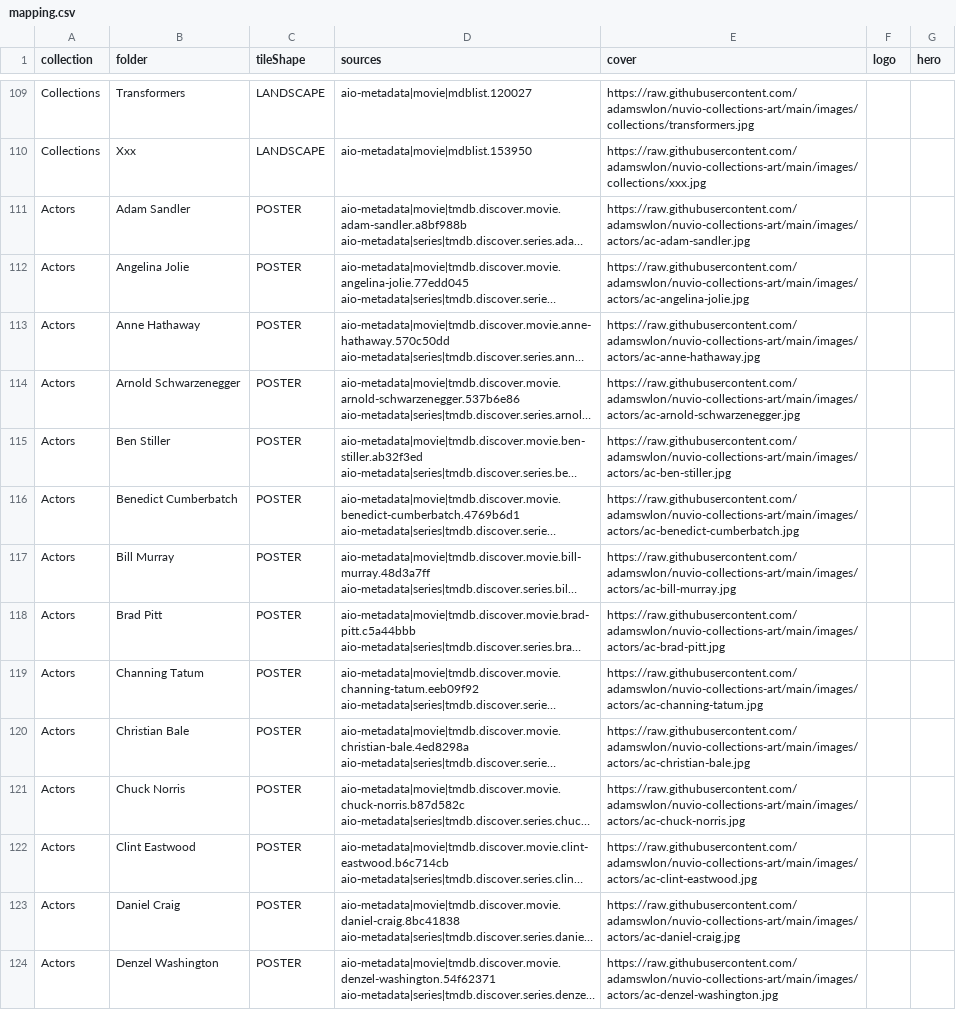
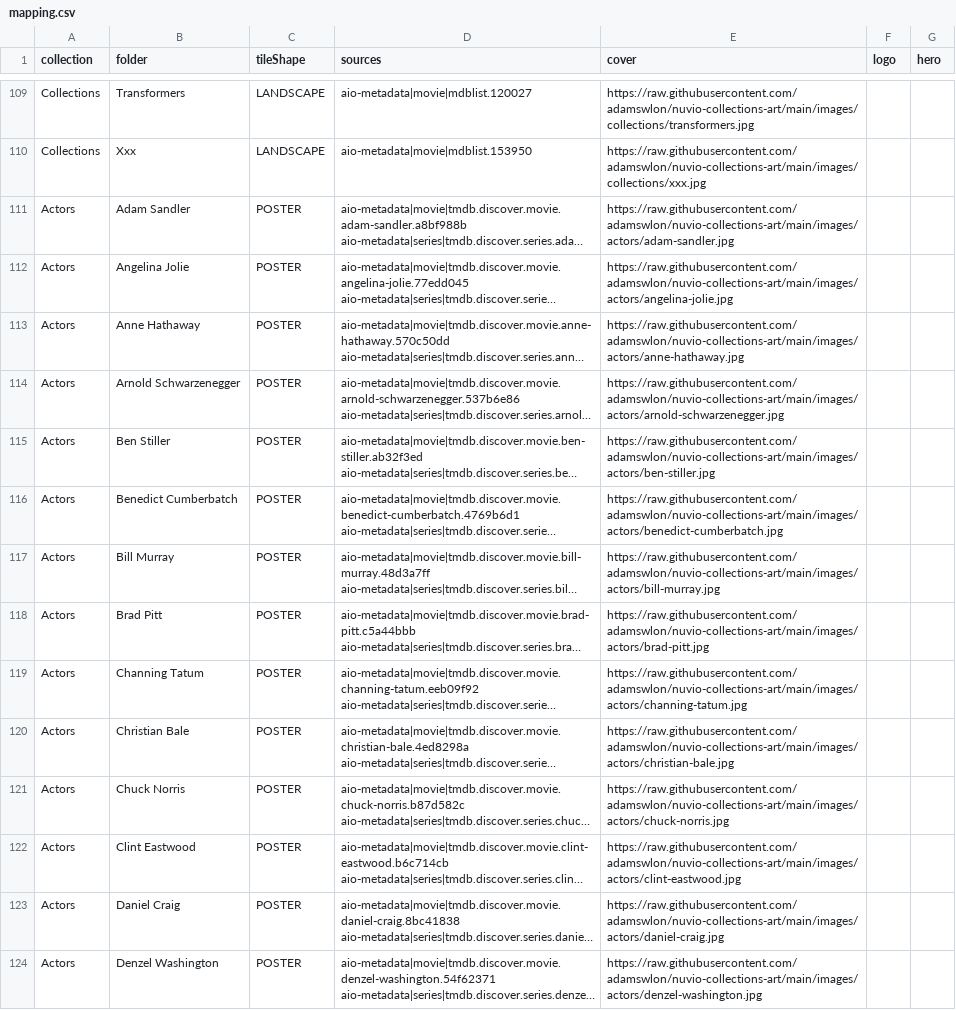
Before and after one commit to antonangel/nuvio-template, a CSV file: dist/mapping.csv, drawn as a sheet; only a part is shown, gaps mark what is left out; long unchanged cells end in …; the diff covers the shown part only; the diff names each change by its address in the sheet, - before the commit and + after, or states it on an @@ line.

Commit message:
fix: viewMode FOLLOW_HOME rejected by the client; art URLs for actors/awards
- build.py normalizes viewMode to the documented enum (FOLLOW_HOME was
  the kit export's own value and fails import validation on every
  collection)
- match-extra.py built actor/award art URLs with the folder-id prefix
  (ac-/aw-) instead of the upstream filename; HEAD pass now clean

```diff
--- a/dist/mapping.csv
+++ b/dist/mapping.csv
-E111 (cover): https://raw.githubusercontent.com/adamswlon/nuvio-collections-art/main/images/actors/ac-adam-sandler.jpg
+E111 (cover): https://raw.githubusercontent.com/adamswlon/nuvio-collections-art/main/images/actors/adam-sandler.jpg
-E112 (cover): https://raw.githubusercontent.com/adamswlon/nuvio-collections-art/main/images/actors/ac-angelina-jolie.jpg
+E112 (cover): https://raw.githubusercontent.com/adamswlon/nuvio-collections-art/main/images/actors/angelina-jolie.jpg
-E113 (cover): https://raw.githubusercontent.com/adamswlon/nuvio-collections-art/main/images/actors/ac-anne-hathaway.jpg
+E113 (cover): https://raw.githubusercontent.com/adamswlon/nuvio-collections-art/main/images/actors/anne-hathaway.jpg
-E114 (cover): https://raw.githubusercontent.com/adamswlon/nuvio-collections-art/main/images/actors/ac-arnold-schwarzenegger.jpg
+E114 (cover): https://raw.githubusercontent.com/adamswlon/nuvio-collections-art/main/images/actors/arnold-schwarzenegger.jpg
-E115 (cover): https://raw.githubusercontent.com/adamswlon/nuvio-collections-art/main/images/actors/ac-ben-stiller.jpg
+E115 (cover): https://raw.githubusercontent.com/adamswlon/nuvio-collections-art/main/images/actors/ben-stiller.jpg
-E116 (cover): https://raw.githubusercontent.com/adamswlon/nuvio-collections-art/main/images/actors/ac-benedict-cumberbatch.jpg
+E116 (cover): https://raw.githubusercontent.com/adamswlon/nuvio-collections-art/main/images/actors/benedict-cumberbatch.jpg
-E117 (cover): https://raw.githubusercontent.com/adamswlon/nuvio-collections-art/main/images/actors/ac-bill-murray.jpg
+E117 (cover): https://raw.githubusercontent.com/adamswlon/nuvio-collections-art/main/images/actors/bill-murray.jpg
-E118 (cover): https://raw.githubusercontent.com/adamswlon/nuvio-collections-art/main/images/actors/ac-brad-pitt.jpg
+E118 (cover): https://raw.githubusercontent.com/adamswlon/nuvio-collections-art/main/images/actors/brad-pitt.jpg
-E119 (cover): https://raw.githubusercontent.com/adamswlon/nuvio-collections-art/main/images/actors/ac-channing-tatum.jpg
+E119 (cover): https://raw.githubusercontent.com/adamswlon/nuvio-collections-art/main/images/actors/channing-tatum.jpg
-E120 (cover): https://raw.githubusercontent.com/adamswlon/nuvio-collections-art/main/images/actors/ac-christian-bale.jpg
+E120 (cover): https://raw.githubusercontent.com/adamswlon/nuvio-collections-art/main/images/actors/christian-bale.jpg
-E121 (cover): https://raw.githubusercontent.com/adamswlon/nuvio-collections-art/main/images/actors/ac-chuck-norris.jpg
+E121 (cover): https://raw.githubusercontent.com/adamswlon/nuvio-collections-art/main/images/actors/chuck-norris.jpg
-E122 (cover): https://raw.githubusercontent.com/adamswlon/nuvio-collections-art/main/images/actors/ac-clint-eastwood.jpg
+E122 (cover): https://raw.githubusercontent.com/adamswlon/nuvio-collections-art/main/images/actors/clint-eastwood.jpg
-E123 (cover): https://raw.githubusercontent.com/adamswlon/nuvio-collections-art/main/images/actors/ac-daniel-craig.jpg
+E123 (cover): https://raw.githubusercontent.com/adamswlon/nuvio-collections-art/main/images/actors/daniel-craig.jpg
-E124 (cover): https://raw.githubusercontent.com/adamswlon/nuvio-collections-art/main/images/actors/ac-denzel-washington.jpg
+E124 (cover): https://raw.githubusercontent.com/adamswlon/nuvio-collections-art/main/images/actors/denzel-washington.jpg
```
Also changed, not shown: 49 edited cells elsewhere in this file, 6 other files.
